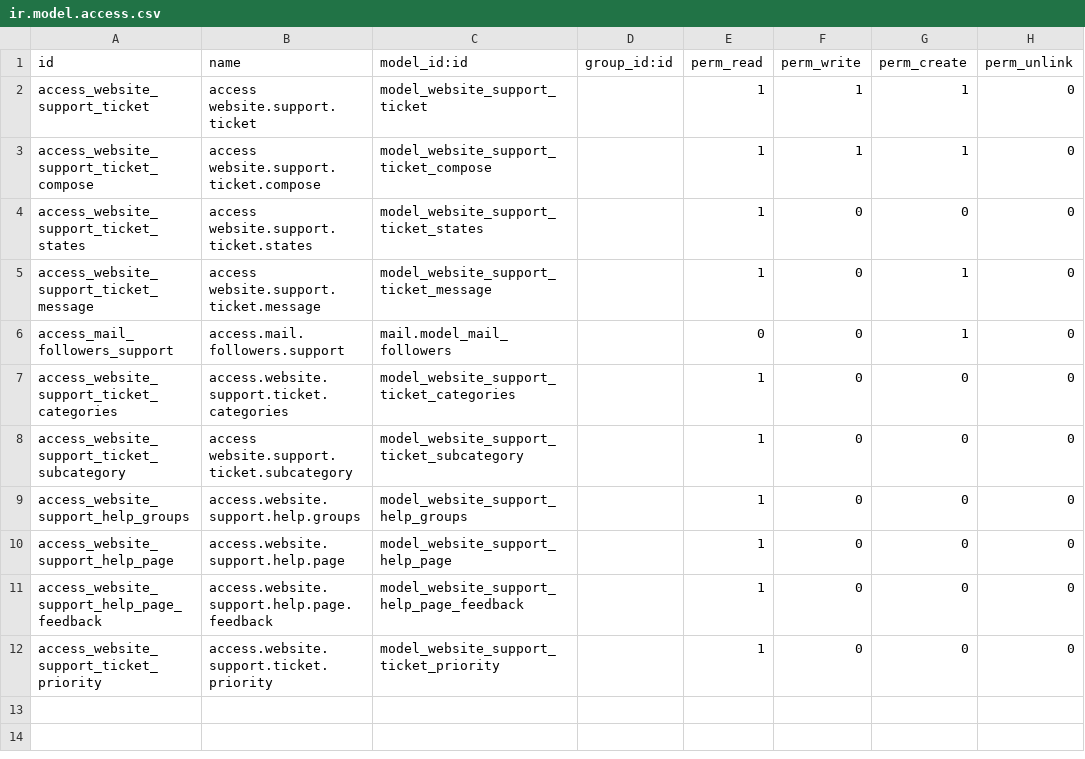
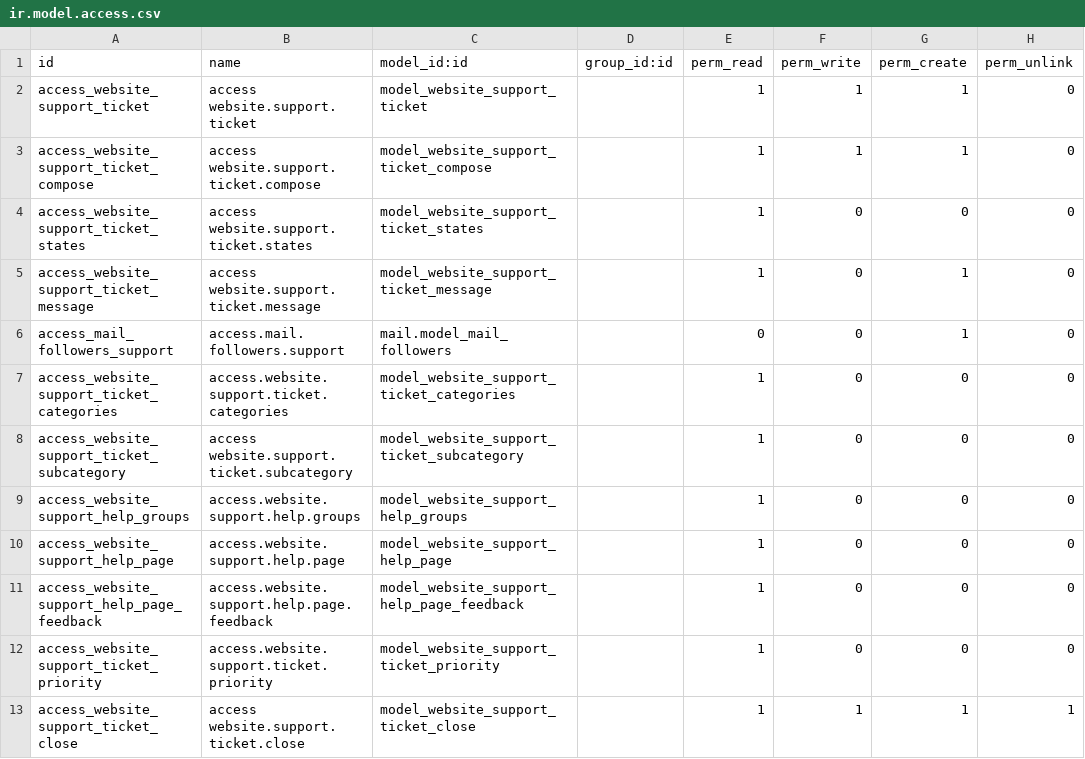
Before and after one commit to SythilTech/Odoo, a CSV file: website_support/security/ir.model.access.csv, drawn as a sheet; the diff names each change by its address in the sheet, - before the commit and + after, or states it on an @@ line.

Commit message:
* close ticket permission fix
* close ticket permission fix

```diff
--- a/website_support/security/ir.model.access.csv
+++ b/website_support/security/ir.model.access.csv
+row 13: access_website_support_ticket_close | access website.support.ticket.close | model_website_support_ticket_close |  | 1 | 1 | 1 | 1
```
Also changed, not shown: 4 other files.
